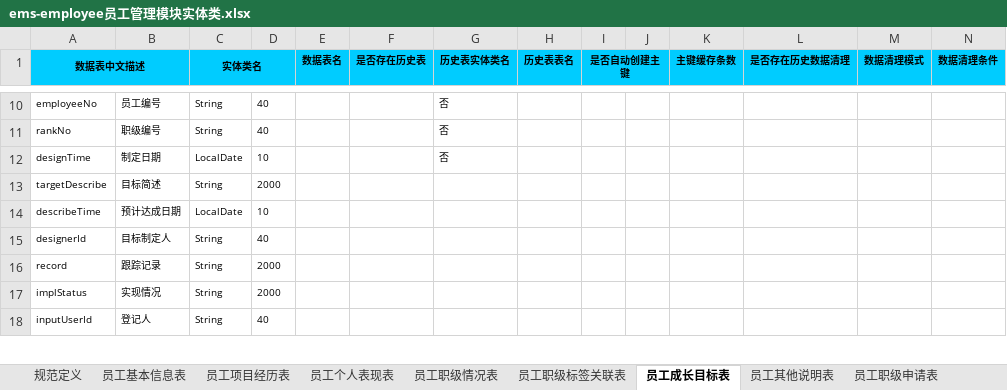
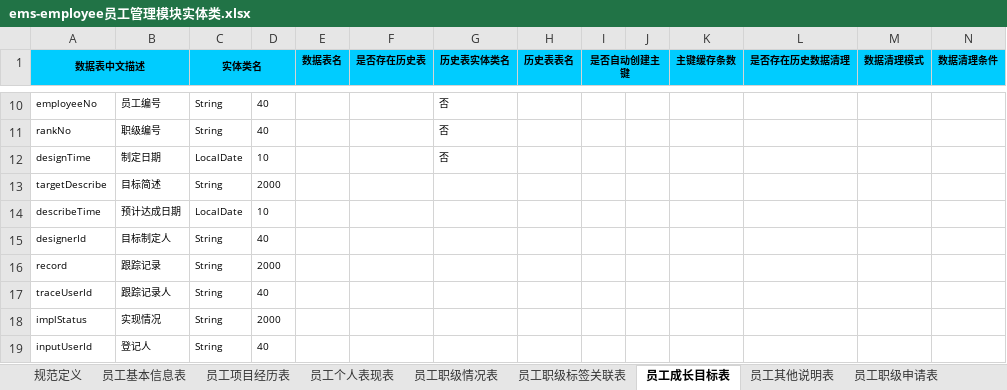
Before and after one commit to 823446164/MyFirstProject, an Excel workbook: z-plugins-bssp/src/main/resources/ems-employee员工管理模块实体类.xlsx, sheet 员工成长目标表, drawn as a sheet; only a part is shown, gaps mark what is left out; values as stored, in another font and other column widths than the file's, no borders; rows hold the shown columns only; the diff names each change by its address in the sheet, - before the commit and + after, or states it on an @@ line.

Commit message:
成长目标表添加字段traceUserId

```diff
--- a/z-plugins-bssp/src/main/resources/ems-employee员工管理模块实体类.xlsx (sheet 员工成长目标表)
+++ b/z-plugins-bssp/src/main/resources/ems-employee员工管理模块实体类.xlsx (sheet 员工成长目标表)
+row 17: traceUserId | 跟踪记录人 | String | 40
```
Also changed, not shown: 3 other files.
